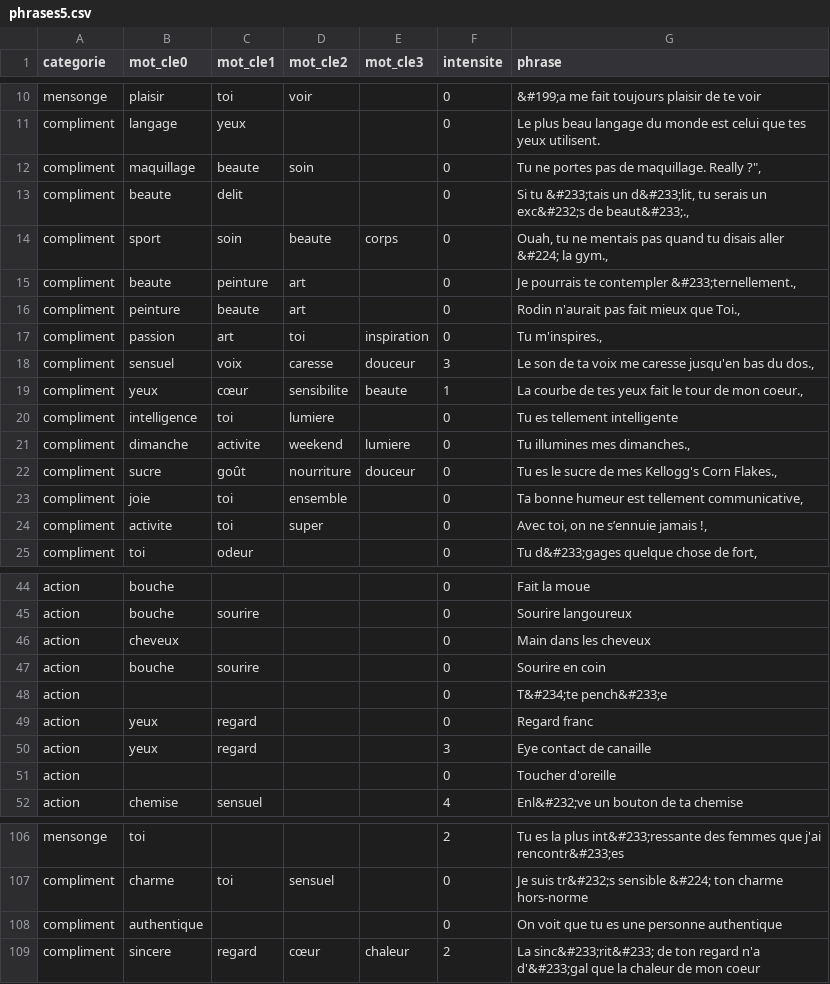
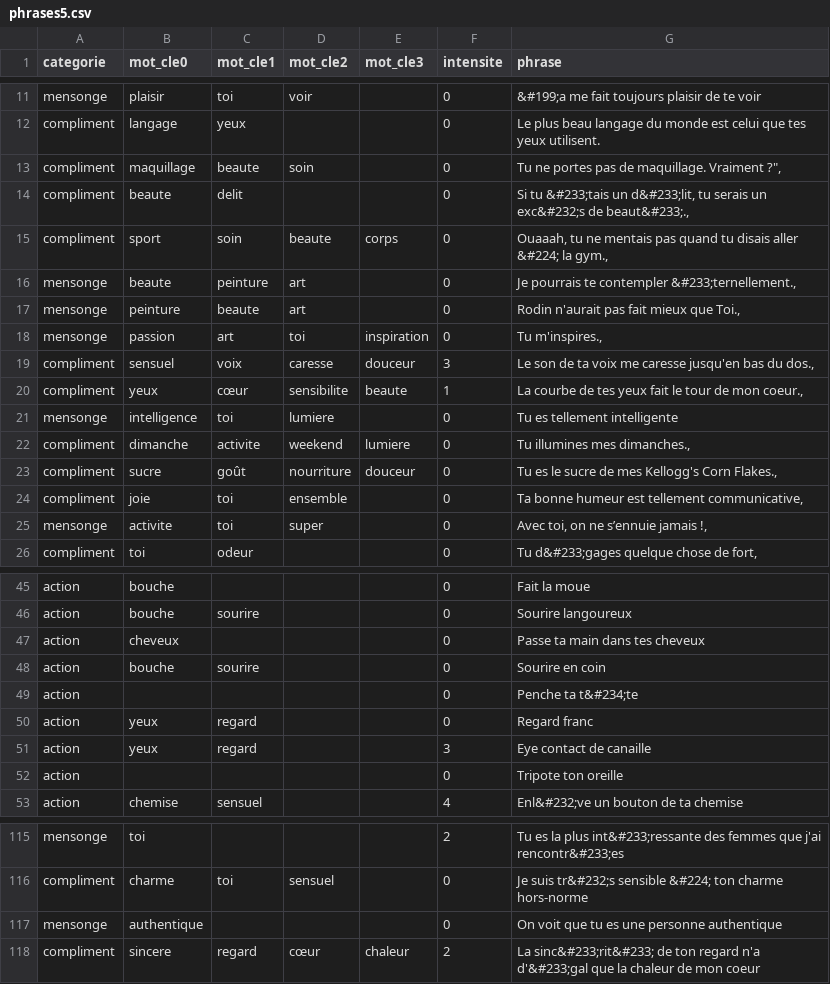
Before and after one commit to mathildebuenerd/newpretender, a CSV file: 005_saySentencesCSV/assets/phrases5.csv, drawn as a sheet; only a part is shown, gaps mark what is left out; the diff covers the shown part only.

Commit message:
correction des phrases, équilibrage du ratio

```diff
--- a/005_saySentencesCSV/assets/phrases5.csv
+++ b/005_saySentencesCSV/assets/phrases5.csv
@@ -11,11 +12,11 @@ mensonge,plaisir,toi,voir,,0,&#199;a me fait toujours plaisir de te voir
 compliment,langage,yeux,,,0,Le plus beau langage du monde est celui que tes yeux utilisent.
-compliment,maquillage,beaute,soin,,0,"Tu ne portes pas de maquillage. Really ?"","
+compliment,maquillage,beaute,soin,,0,"Tu ne portes pas de maquillage. Vraiment ?"","
 compliment,beaute,delit,,,0,"Si tu &#233;tais un d&#233;lit, tu serais un exc&#232;s de beaut&#233;.,"
-compliment,sport,soin,beaute,corps,0,"Ouah, tu ne mentais pas quand tu disais aller &#224; la gym.,"
-compliment,beaute,peinture,art,,0,"Je pourrais te contempler &#233;ternellement.,"
-compliment,peinture,beaute,art,,0,"Rodin n'aurait pas fait mieux que Toi.,"
-compliment,passion,art,toi,inspiration,0,"Tu m'inspires.,"
+compliment,sport,soin,beaute,corps,0,"Ouaaah, tu ne mentais pas quand tu disais aller &#224; la gym.,"
+mensonge,beaute,peinture,art,,0,"Je pourrais te contempler &#233;ternellement.,"
+mensonge,peinture,beaute,art,,0,"Rodin n'aurait pas fait mieux que Toi.,"
+mensonge,passion,art,toi,inspiration,0,"Tu m'inspires.,"
 compliment,sensuel,voix,caresse,douceur,3,"Le son de ta voix me caresse jusqu'en bas du dos.,"
 compliment,yeux,cœur,sensibilite,beaute,1,"La courbe de tes yeux fait le tour de mon coeur.,"
-compliment,intelligence,toi,lumiere,,0,Tu es tellement intelligente
+mensonge,intelligence,toi,lumiere,,0,Tu es tellement intelligente
 compliment,dimanche,activite,weekend,lumiere,0,"Tu illumines mes dimanches.,"
@@ -23,3 +24,3 @@ compliment,sucre,goût,nourriture,douceur,0,"Tu es le sucre de mes Kellogg's Cor
 compliment,joie,toi,ensemble,,0,"Ta bonne humeur est tellement communicative,"
-compliment,activite,toi,super,,0,"Avec toi, on ne s’ennuie jamais !,"
+mensonge,activite,toi,super,,0,"Avec toi, on ne s’ennuie jamais !,"
 compliment,toi,odeur,,,0,"Tu d&#233;gages quelque chose de fort,"
@@ -45,8 +46,8 @@ action,bouche,,,,0,Fait la moue
 action,bouche,sourire,,,0,Sourire langoureux
-action,cheveux,,,,0,Main dans les cheveux
+action,cheveux,,,,0,Passe ta main dans tes cheveux
 action,bouche,sourire,,,0,Sourire en coin
-action,,,,,0,T&#234;te pench&#233;e
+action,,,,,0,Penche ta t&#234;te
 action,yeux,regard,,,0,Regard franc
 action,yeux,regard,,,3,Eye contact de canaille
-action,,,,,0,Toucher d'oreille
+action,,,,,0,Tripote ton oreille
 action,chemise,sensuel,,,4,Enl&#232;ve un bouton de ta chemise
@@ -107,3 +116,3 @@ mensonge,toi,,,,2,Tu es la plus int&#233;ressante des femmes que j'ai rencontr&#
 compliment,charme,toi,sensuel,,0,Je suis tr&#232;s sensible &#224; ton charme hors-norme
-compliment,authentique,,,,0,On voit que tu es une personne authentique
+mensonge,authentique,,,,0,On voit que tu es une personne authentique
 compliment,sincere,regard,cœur,chaleur,2,La sinc&#233;rit&#233; de ton regard n'a d'&#233;gal que la chaleur de mon coeur
```
Also changed, not shown: 12 added rows and 7 edited cells elsewhere in this file, 1 other file.
